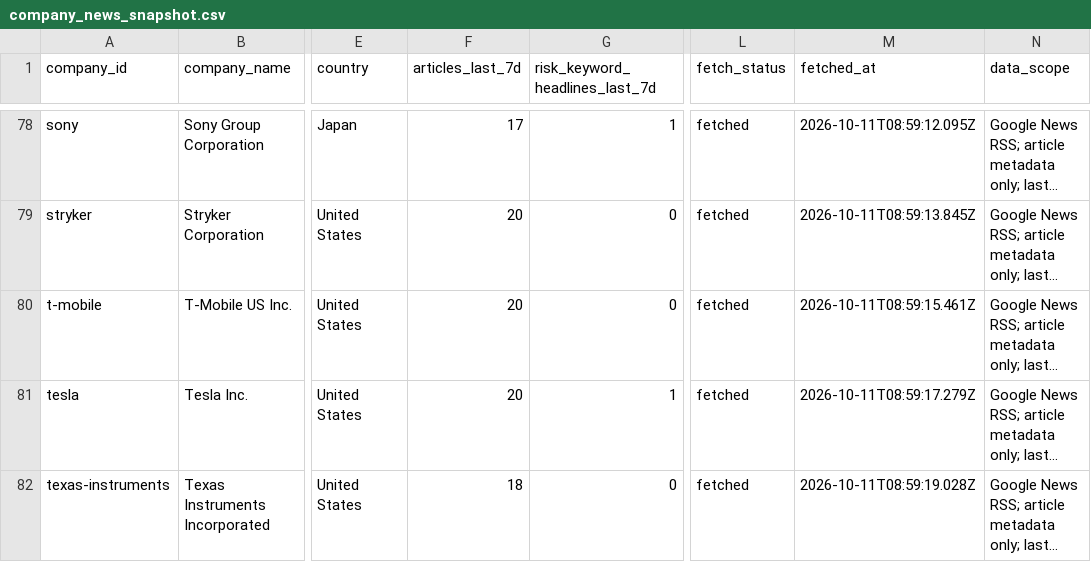
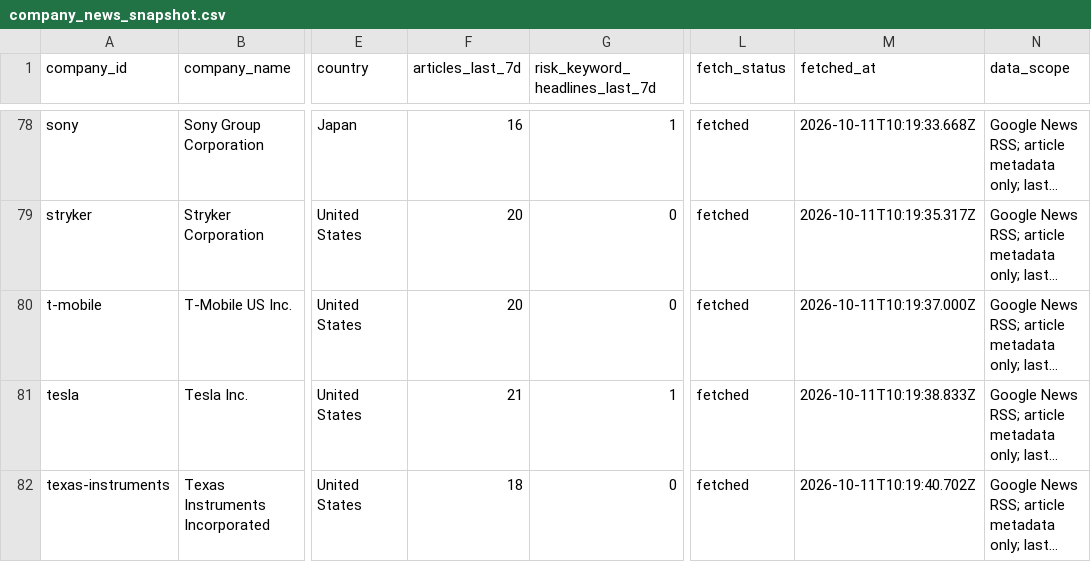
Before and after one commit to BhargavK10/Team-Kata-chamach, a CSV file: frontend/data/company_news_snapshot.csv, drawn as a sheet; only a part is shown, gaps mark what is left out; long unchanged cells end in …; the diff covers the shown part only; the diff names each change by its address in the sheet, - before the commit and + after, or states it on an @@ line.

```diff
--- a/frontend/data/company_news_snapshot.csv
+++ b/frontend/data/company_news_snapshot.csv
-F78 (articles_last_7d): 17
+F78 (articles_last_7d): 16
-M78 (fetched_at): 2026-10-11T08:59:12.095Z
+M78 (fetched_at): 2026-10-11T10:19:33.668Z
-M79 (fetched_at): 2026-10-11T08:59:13.845Z
+M79 (fetched_at): 2026-10-11T10:19:35.317Z
-M80 (fetched_at): 2026-10-11T08:59:15.461Z
+M80 (fetched_at): 2026-10-11T10:19:37.000Z
-F81 (articles_last_7d): 20
+F81 (articles_last_7d): 21
-M81 (fetched_at): 2026-10-11T08:59:17.279Z
+M81 (fetched_at): 2026-10-11T10:19:38.833Z
-M82 (fetched_at): 2026-10-11T08:59:19.028Z
+M82 (fetched_at): 2026-10-11T10:19:40.702Z
```
Also changed, not shown: 160 edited cells elsewhere in this file, 14 other files.
